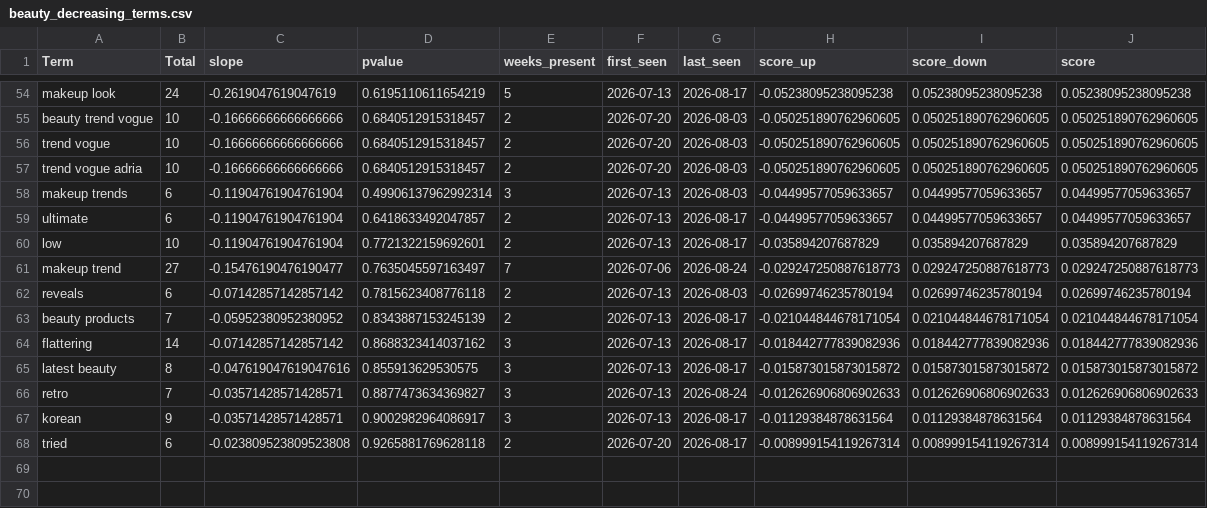
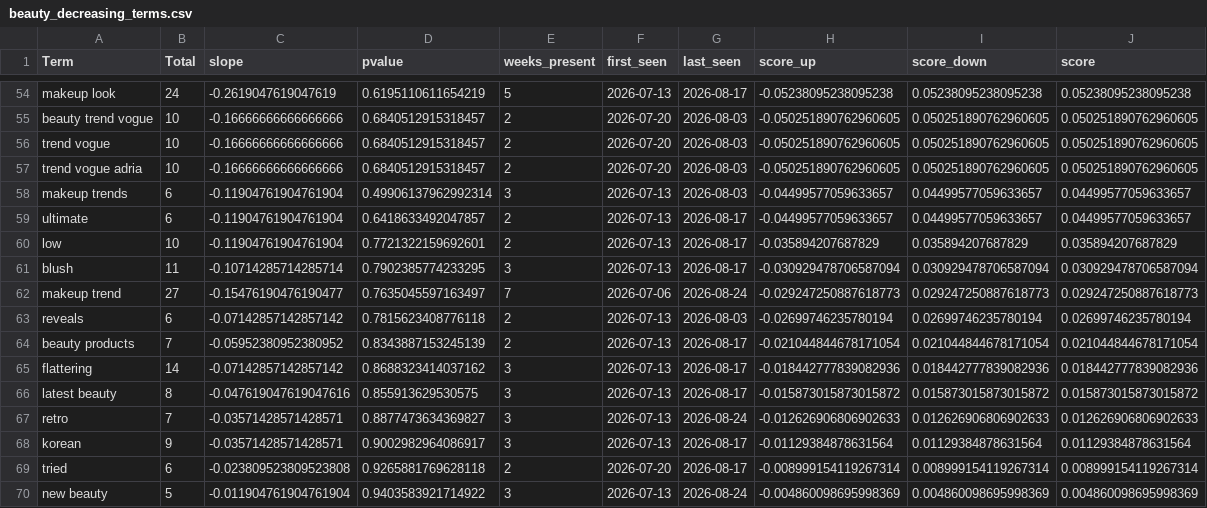
Before and after one commit to prettylittledata/prettylittledata, a CSV file: data/beauty_decreasing_terms.csv, drawn as a sheet; only a part is shown, gaps mark what is left out.

```diff
--- a/data/beauty_decreasing_terms.csv
+++ b/data/beauty_decreasing_terms.csv
@@ -60,2 +60,3 @@ ultimate,6,-0.11904761904761904,0.6418633492047857,2,2026-07-13,2026-08-17,-0.04
 low,10,-0.11904761904761904,0.7721322159692601,2,2026-07-13,2026-08-17,-0.035894207687829,0.035894207687829,0.035894207687829
+blush,11,-0.10714285714285714,0.7902385774233295,3,2026-07-13,2026-08-17,-0.030929478706587094,0.030929478706587094,0.030929478706587094
 makeup trend,27,-0.15476190476190477,0.7635045597163497,7,2026-07-06,2026-08-24,-0.029247250887618773,0.029247250887618773,0.029247250887618773
@@ -68 +69,2 @@ korean,9,-0.03571428571428571,0.9002982964086917,3,2026-07-13,2026-08-17,-0.0112
 tried,6,-0.023809523809523808,0.9265881769628118,2,2026-07-20,2026-08-17,-0.008999154119267314,0.008999154119267314,0.008999154119267314
+new beauty,5,-0.011904761904761904,0.9403583921714922,3,2026-07-13,2026-08-24,-0.004860098695998369,0.004860098695998369,0.004860098695998369
```
Also changed, not shown: data/beauty_all_raw.csv, data/beauty_increasing_terms.csv, 4 other files.
